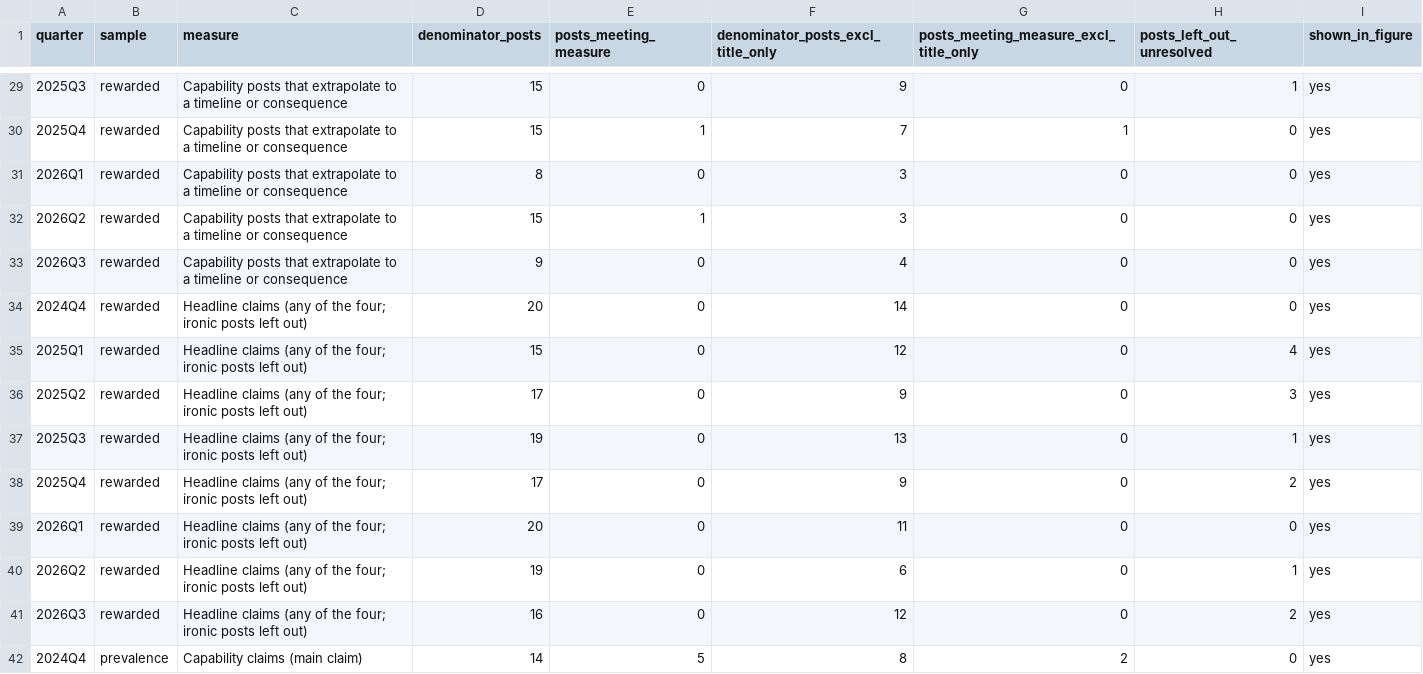
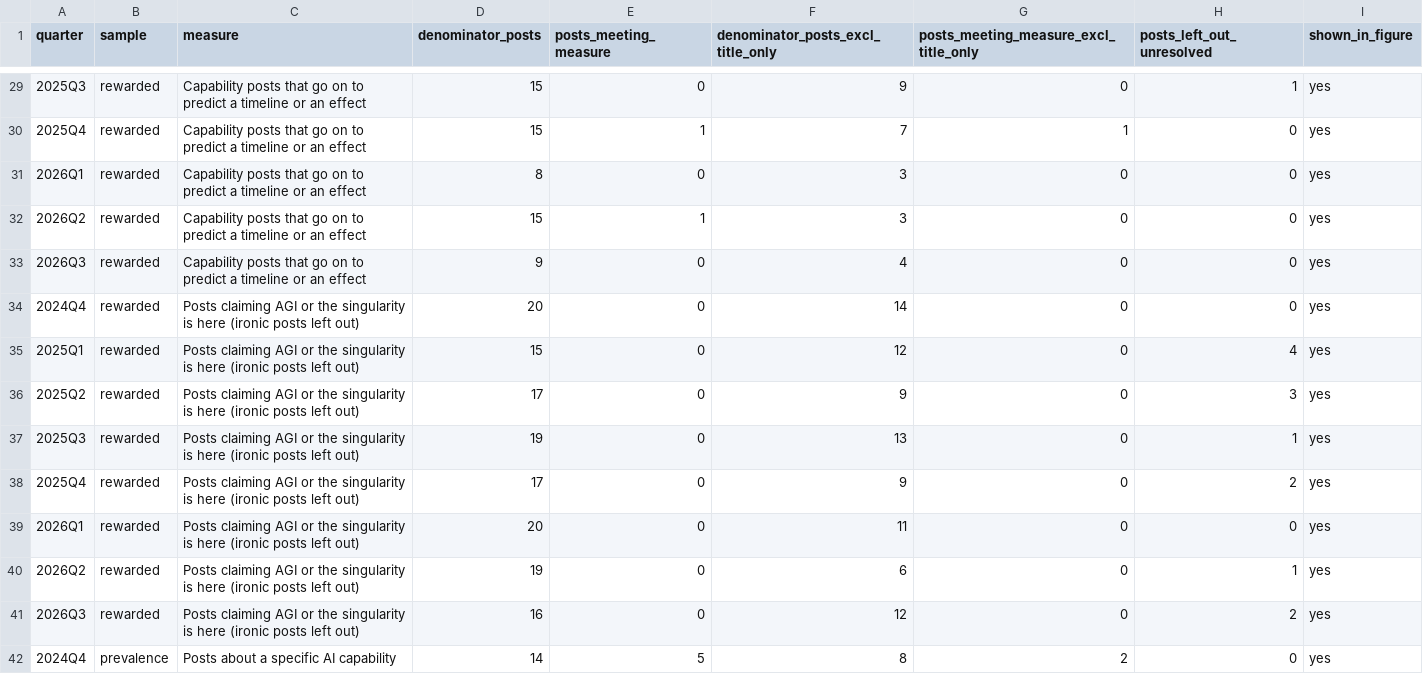
Before and after one commit to jfredson/agi-zeitgeist, a CSV file: site/vanguard-pilot-r-singularity.csv, drawn as a sheet; only a part is shown, gaps mark what is left out; the diff covers the shown part only.

```diff
--- a/site/vanguard-pilot-r-singularity.csv
+++ b/site/vanguard-pilot-r-singularity.csv
@@ -29,14 +29,14 @@ quarter,sample,measure,denominator_posts,posts_meeting_measure,denominator_posts
-2025Q3,rewarded,Capability posts that extrapolate to a timeline or consequence,15,0,9,0,1,yes
-2025Q4,rewarded,Capability posts that extrapolate to a timeline or consequence,15,1,7,1,0,yes
-2026Q1,rewarded,Capability posts that extrapolate to a timeline or consequence,8,0,3,0,0,yes
-2026Q2,rewarded,Capability posts that extrapolate to a timeline or consequence,15,1,3,0,0,yes
-2026Q3,rewarded,Capability posts that extrapolate to a timeline or consequence,9,0,4,0,0,yes
-2024Q4,rewarded,Headline claims (any of the four; ironic posts left out),20,0,14,0,0,yes
-2025Q1,rewarded,Headline claims (any of the four; ironic posts left out),15,0,12,0,4,yes
-2025Q2,rewarded,Headline claims (any of the four; ironic posts left out),17,0,9,0,3,yes
-2025Q3,rewarded,Headline claims (any of the four; ironic posts left out),19,0,13,0,1,yes
-2025Q4,rewarded,Headline claims (any of the four; ironic posts left out),17,0,9,0,2,yes
-2026Q1,rewarded,Headline claims (any of the four; ironic posts left out),20,0,11,0,0,yes
-2026Q2,rewarded,Headline claims (any of the four; ironic posts left out),19,0,6,0,1,yes
-2026Q3,rewarded,Headline claims (any of the four; ironic posts left out),16,0,12,0,2,yes
-2024Q4,prevalence,Capability claims (main claim),14,5,8,2,0,yes
+2025Q3,rewarded,Capability posts that go on to predict a timeline or an effect,15,0,9,0,1,yes
+2025Q4,rewarded,Capability posts that go on to predict a timeline or an effect,15,1,7,1,0,yes
+2026Q1,rewarded,Capability posts that go on to predict a timeline or an effect,8,0,3,0,0,yes
+2026Q2,rewarded,Capability posts that go on to predict a timeline or an effect,15,1,3,0,0,yes
+2026Q3,rewarded,Capability posts that go on to predict a timeline or an effect,9,0,4,0,0,yes
+2024Q4,rewarded,Posts claiming AGI or the singularity is here (ironic posts left out),20,0,14,0,0,yes
+2025Q1,rewarded,Posts claiming AGI or the singularity is here (ironic posts left out),15,0,12,0,4,yes
+2025Q2,rewarded,Posts claiming AGI or the singularity is here (ironic posts left out),17,0,9,0,3,yes
+2025Q3,rewarded,Posts claiming AGI or the singularity is here (ironic posts left out),19,0,13,0,1,yes
+2025Q4,rewarded,Posts claiming AGI or the singularity is here (ironic posts left out),17,0,9,0,2,yes
+2026Q1,rewarded,Posts claiming AGI or the singularity is here (ironic posts left out),20,0,11,0,0,yes
+2026Q2,rewarded,Posts claiming AGI or the singularity is here (ironic posts left out),19,0,6,0,1,yes
+2026Q3,rewarded,Posts claiming AGI or the singularity is here (ironic posts left out),16,0,12,0,2,yes
+2024Q4,prevalence,Posts about a specific AI capability,14,5,8,2,0,yes
```
Also changed, not shown: 66 edited cells elsewhere in this file, 49 other files.
